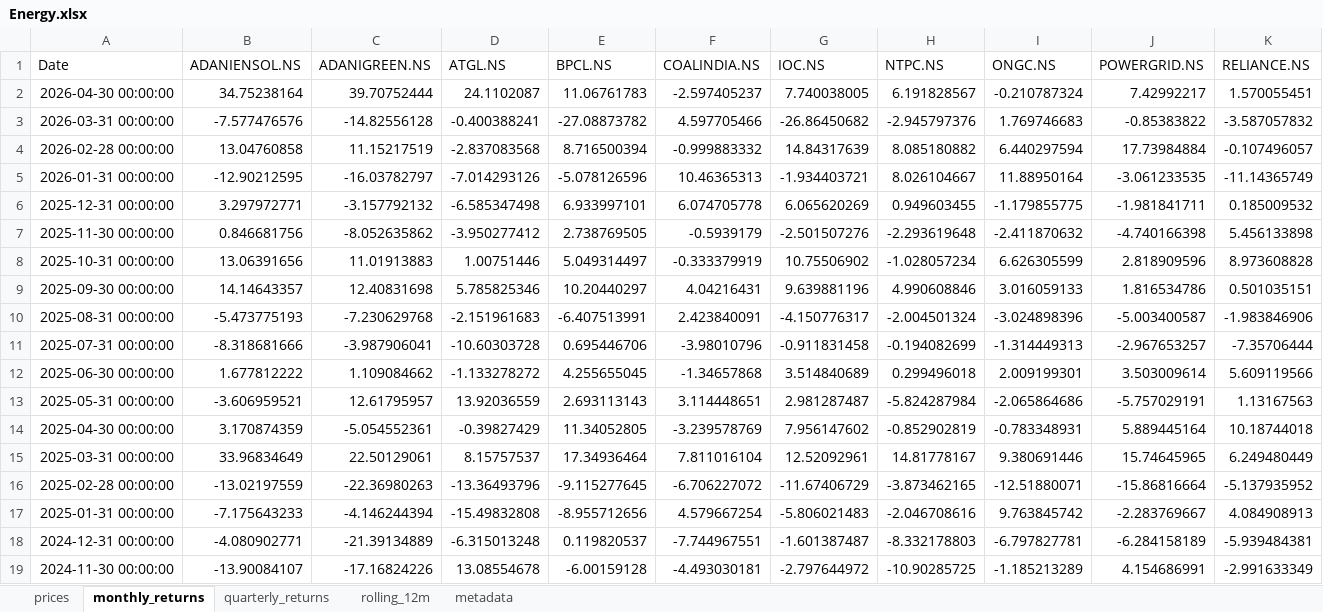
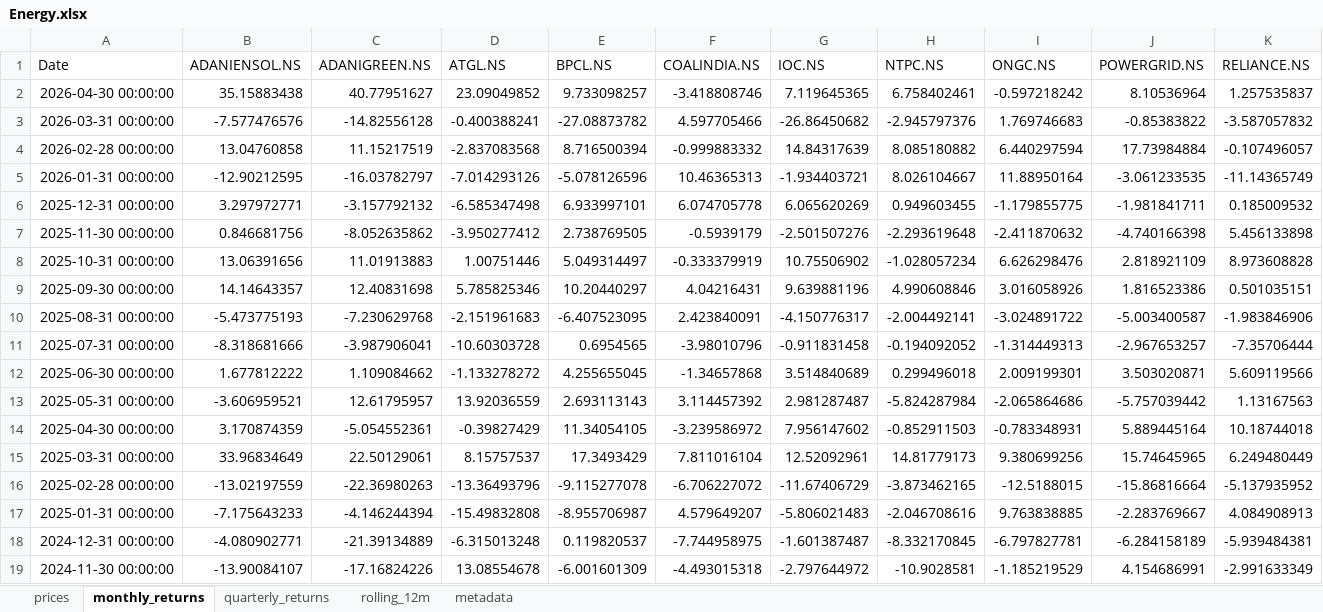
Before and after one commit to rahulshirke7951/stock-sector-dashboard, an Excel workbook: dashboards/Energy.xlsx, sheet monthly_returns, drawn as a sheet; only a part is shown; values as stored, in another font and other column widths than the file's, no borders; conditional formats not drawn; the diff covers the shown part only; the diff names each change by its address in the sheet, - before the commit and + after, or states it on an @@ line.

```diff
--- a/dashboards/Energy.xlsx (sheet monthly_returns)
+++ b/dashboards/Energy.xlsx (sheet monthly_returns)
-B2 (ADANIENSOL.NS): 34.75238164
+B2 (ADANIENSOL.NS): 35.15883438
-C2 (ADANIGREEN.NS): 39.70752444
+C2 (ADANIGREEN.NS): 40.77951627
-D2 (ATGL.NS): 24.1102087
+D2 (ATGL.NS): 23.09049852
-E2 (BPCL.NS): 11.06761783
+E2 (BPCL.NS): 9.733098257
-F2 (COALINDIA.NS): -2.597405237
+F2 (COALINDIA.NS): -3.418808746
-G2 (IOC.NS): 7.740038005
+G2 (IOC.NS): 7.119645365
-H2 (NTPC.NS): 6.191828567
+H2 (NTPC.NS): 6.758402461
-I2 (ONGC.NS): -0.210787324
+I2 (ONGC.NS): -0.597218242
-J2 (POWERGRID.NS): 7.42992217
+J2 (POWERGRID.NS): 8.10536964
-K2 (RELIANCE.NS): 1.570055451
+K2 (RELIANCE.NS): 1.257535837
-I8 (ONGC.NS): 6.626305599
+I8 (ONGC.NS): 6.626298476
-J8 (POWERGRID.NS): 2.818909596
+J8 (POWERGRID.NS): 2.818921109
-I9 (ONGC.NS): 3.016059133
+I9 (ONGC.NS): 3.016058926
-J9 (POWERGRID.NS): 1.816534786
+J9 (POWERGRID.NS): 1.816523386
-E10 (BPCL.NS): -6.407513991
+E10 (BPCL.NS): -6.407523095
-H10 (NTPC.NS): -2.004501324
+H10 (NTPC.NS): -2.004492141
-I10 (ONGC.NS): -3.024898396
+I10 (ONGC.NS): -3.024891722
-E11 (BPCL.NS): 0.695446706
+E11 (BPCL.NS): 0.6954565
-H11 (NTPC.NS): -0.194082699
+H11 (NTPC.NS): -0.194092052
-J12 (POWERGRID.NS): 3.503009614
+J12 (POWERGRID.NS): 3.503020871
-F13 (COALINDIA.NS): 3.114448651
+F13 (COALINDIA.NS): 3.114457392
-J13 (POWERGRID.NS): -5.757029191
+J13 (POWERGRID.NS): -5.757039442
-E14 (BPCL.NS): 11.34052805
+E14 (BPCL.NS): 11.34054105
-F14 (COALINDIA.NS): -3.239578769
+F14 (COALINDIA.NS): -3.239586972
-H14 (NTPC.NS): -0.852902819
+H14 (NTPC.NS): -0.852911503
-E15 (BPCL.NS): 17.34936464
+E15 (BPCL.NS): 17.3493429
-H15 (NTPC.NS): 14.81778167
+H15 (NTPC.NS): 14.81779173
-I15 (ONGC.NS): 9.380691446
+I15 (ONGC.NS): 9.380699256
-E16 (BPCL.NS): -9.115277645
+E16 (BPCL.NS): -9.115277078
-I16 (ONGC.NS): -12.51880071
+I16 (ONGC.NS): -12.5188015
-E17 (BPCL.NS): -8.955712656
+E17 (BPCL.NS): -8.955706987
-F17 (COALINDIA.NS): 4.579667254
+F17 (COALINDIA.NS): 4.579649207
-I17 (ONGC.NS): 9.763845742
+I17 (ONGC.NS): 9.763838885
-F18 (COALINDIA.NS): -7.744967551
+F18 (COALINDIA.NS): -7.744958975
-H18 (NTPC.NS): -8.332178803
+H18 (NTPC.NS): -8.332170845
-E19 (BPCL.NS): -6.00159128
+E19 (BPCL.NS): -6.001601309
-F19 (COALINDIA.NS): -4.493030181
+F19 (COALINDIA.NS): -4.493015318
-H19 (NTPC.NS): -10.90285725
+H19 (NTPC.NS): -10.9028581
-I19 (ONGC.NS): -1.185213289
+I19 (ONGC.NS): -1.185219529
```
Also changed, not shown: 199 edited cells elsewhere in this sheet, sheet prices, sheet rolling_12m, sheet quarterly_returns, dashboards/Banking.xlsx, dashboards/IT.xlsx, 7 other files.
